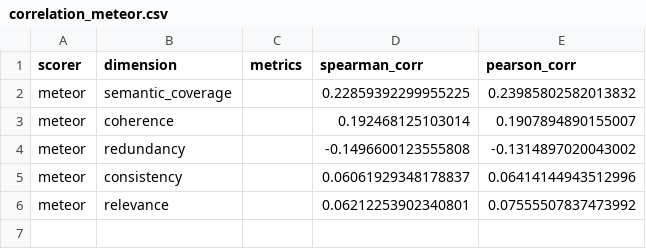
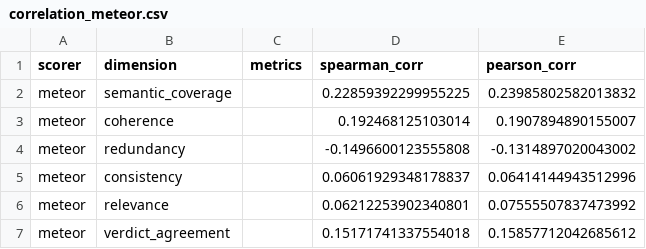
Before and after one commit to mubasharaak/fc-evidence-evaluation, a CSV file: results/averitec_shared_task/correlation_meteor.csv, drawn as a sheet; the diff names each change by its address in the sheet, - before the commit and + after, or states it on an @@ line.

```diff
--- a/results/averitec_shared_task/correlation_meteor.csv
+++ b/results/averitec_shared_task/correlation_meteor.csv
+row 7: meteor | verdict_agreement |  | 0.15171741337554018 | 0.15857712042685612
```
Also changed, not shown: results/averitec_shared_task/correlation_bleu.csv, results/averitec_shared_task/correlation_hmeteor.csv, 12 other files.
